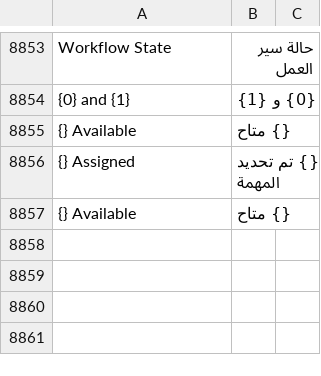
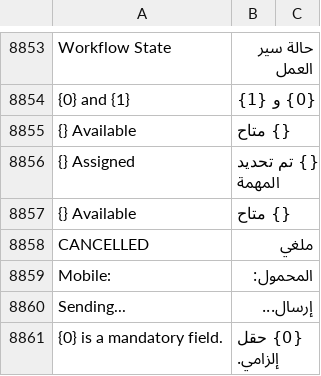
Before and after one commit to Dinext-pro/dinext_erp, a CSV file: erpnext/translations/ar.csv, drawn as a sheet; only a part is shown, gaps mark what is left out; the diff names each change by its address in the sheet, - before the commit and + after, or states it on an @@ line.

```diff
--- a/erpnext/translations/ar.csv
+++ b/erpnext/translations/ar.csv
+row 8858: CANCELLED | ملغي
+row 8859: Mobile: | المحمول:
+row 8860: Sending... | إرسال...
+row 8861: {0} is a mandatory field. | {0} حقل إلزامي.
```
Also changed, not shown: erpnext/translations/es.csv, erpnext/translations/fr.csv, 17 other files.
